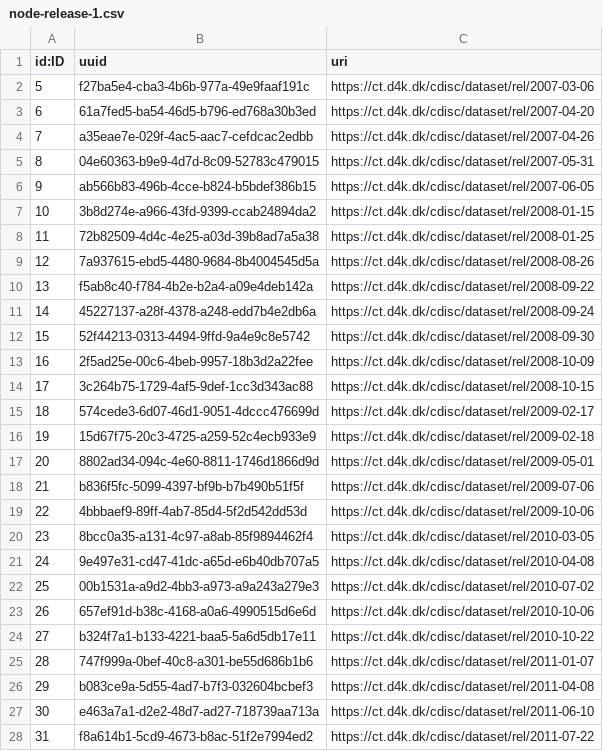
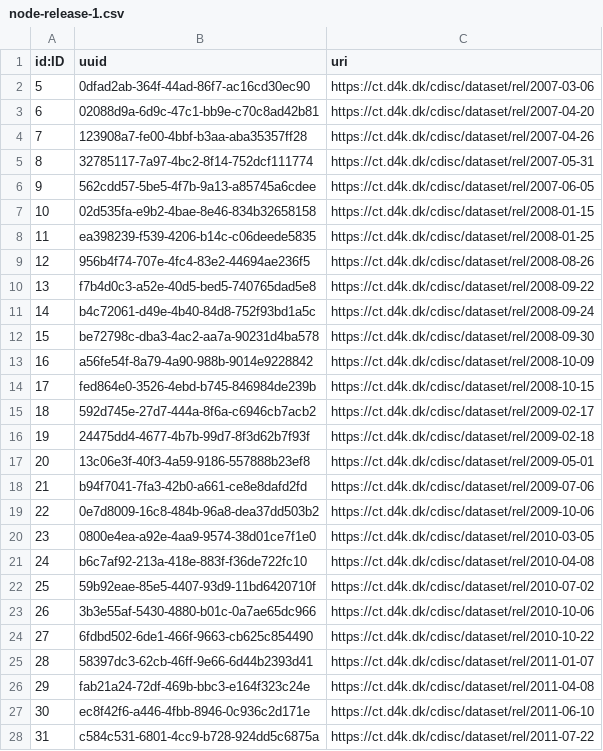
Before and after one commit to data4knowledge/ct_prep, a CSV file: load_data/node-release-1.csv, drawn as a sheet; only a part is shown; the diff covers the shown part only.

```diff
--- a/load_data/node-release-1.csv
+++ b/load_data/node-release-1.csv
@@ -1,28 +1,28 @@
 "id:ID","uuid","uri"
-"5","f27ba5e4-cba3-4b6b-977a-49e9faaf191c","https://ct.d4k.dk/cdisc/dataset/rel/2007-03-06"
-"6","61a7fed5-ba54-46d5-b796-ed768a30b3ed","https://ct.d4k.dk/cdisc/dataset/rel/2007-04-20"
-"7","a35eae7e-029f-4ac5-aac7-cefdcac2edbb","https://ct.d4k.dk/cdisc/dataset/rel/2007-04-26"
-"8","04e60363-b9e9-4d7d-8c09-52783c479015","https://ct.d4k.dk/cdisc/dataset/rel/2007-05-31"
-"9","ab566b83-496b-4cce-b824-b5bdef386b15","https://ct.d4k.dk/cdisc/dataset/rel/2007-06-05"
-"10","3b8d274e-a966-43fd-9399-ccab24894da2","https://ct.d4k.dk/cdisc/dataset/rel/2008-01-15"
-"11","72b82509-4d4c-4e25-a03d-39b8ad7a5a38","https://ct.d4k.dk/cdisc/dataset/rel/2008-01-25"
-"12","7a937615-ebd5-4480-9684-8b4004545d5a","https://ct.d4k.dk/cdisc/dataset/rel/2008-08-26"
-"13","f5ab8c40-f784-4b2e-b2a4-a09e4deb142a","https://ct.d4k.dk/cdisc/dataset/rel/2008-09-22"
-"14","45227137-a28f-4378-a248-edd7b4e2db6a","https://ct.d4k.dk/cdisc/dataset/rel/2008-09-24"
-"15","52f44213-0313-4494-9ffd-9a4e9c8e5742","https://ct.d4k.dk/cdisc/dataset/rel/2008-09-30"
-"16","2f5ad25e-00c6-4beb-9957-18b3d2a22fee","https://ct.d4k.dk/cdisc/dataset/rel/2008-10-09"
-"17","3c264b75-1729-4af5-9def-1cc3d343ac88","https://ct.d4k.dk/cdisc/dataset/rel/2008-10-15"
-"18","574cede3-6d07-46d1-9051-4dccc476699d","https://ct.d4k.dk/cdisc/dataset/rel/2009-02-17"
-"19","15d67f75-20c3-4725-a259-52c4ecb933e9","https://ct.d4k.dk/cdisc/dataset/rel/2009-02-18"
-"20","8802ad34-094c-4e60-8811-1746d1866d9d","https://ct.d4k.dk/cdisc/dataset/rel/2009-05-01"
-"21","b836f5fc-5099-4397-bf9b-b7b490b51f5f","https://ct.d4k.dk/cdisc/dataset/rel/2009-07-06"
-"22","4bbbaef9-89ff-4ab7-85d4-5f2d542dd53d","https://ct.d4k.dk/cdisc/dataset/rel/2009-10-06"
-"23","8bcc0a35-a131-4c97-a8ab-85f9894462f4","https://ct.d4k.dk/cdisc/dataset/rel/2010-03-05"
-"24","9e497e31-cd47-41dc-a65d-e6b40db707a5","https://ct.d4k.dk/cdisc/dataset/rel/2010-04-08"
-"25","00b1531a-a9d2-4bb3-a973-a9a243a279e3","https://ct.d4k.dk/cdisc/dataset/rel/2010-07-02"
-"26","657ef91d-b38c-4168-a0a6-4990515d6e6d","https://ct.d4k.dk/cdisc/dataset/rel/2010-10-06"
-"27","b324f7a1-b133-4221-baa5-5a6d5db17e11","https://ct.d4k.dk/cdisc/dataset/rel/2010-10-22"
-"28","747f999a-0bef-40c8-a301-be55d686b1b6","https://ct.d4k.dk/cdisc/dataset/rel/2011-01-07"
-"29","b083ce9a-5d55-4ad7-b7f3-032604bcbef3","https://ct.d4k.dk/cdisc/dataset/rel/2011-04-08"
-"30","e463a7a1-d2e2-48d7-ad27-718739aa713a","https://ct.d4k.dk/cdisc/dataset/rel/2011-06-10"
-"31","f8a614b1-5cd9-4673-b8ac-51f2e7994ed2","https://ct.d4k.dk/cdisc/dataset/rel/2011-07-22"
+"5","0dfad2ab-364f-44ad-86f7-ac16cd30ec90","https://ct.d4k.dk/cdisc/dataset/rel/2007-03-06"
+"6","02088d9a-6d9c-47c1-bb9e-c70c8ad42b81","https://ct.d4k.dk/cdisc/dataset/rel/2007-04-20"
+"7","123908a7-fe00-4bbf-b3aa-aba35357ff28","https://ct.d4k.dk/cdisc/dataset/rel/2007-04-26"
+"8","32785117-7a97-4bc2-8f14-752dcf111774","https://ct.d4k.dk/cdisc/dataset/rel/2007-05-31"
+"9","562cdd57-5be5-4f7b-9a13-a85745a6cdee","https://ct.d4k.dk/cdisc/dataset/rel/2007-06-05"
+"10","02d535fa-e9b2-4bae-8e46-834b32658158","https://ct.d4k.dk/cdisc/dataset/rel/2008-01-15"
+"11","ea398239-f539-4206-b14c-c06deede5835","https://ct.d4k.dk/cdisc/dataset/rel/2008-01-25"
+"12","956b4f74-707e-4fc4-83e2-44694ae236f5","https://ct.d4k.dk/cdisc/dataset/rel/2008-08-26"
+"13","f7b4d0c3-a52e-40d5-bed5-740765dad5e8","https://ct.d4k.dk/cdisc/dataset/rel/2008-09-22"
+"14","b4c72061-d49e-4b40-84d8-752f93bd1a5c","https://ct.d4k.dk/cdisc/dataset/rel/2008-09-24"
+"15","be72798c-dba3-4ac2-aa7a-90231d4ba578","https://ct.d4k.dk/cdisc/dataset/rel/2008-09-30"
+"16","a56fe54f-8a79-4a90-988b-9014e9228842","https://ct.d4k.dk/cdisc/dataset/rel/2008-10-09"
+"17","fed864e0-3526-4ebd-b745-846984de239b","https://ct.d4k.dk/cdisc/dataset/rel/2008-10-15"
+"18","592d745e-27d7-444a-8f6a-c6946cb7acb2","https://ct.d4k.dk/cdisc/dataset/rel/2009-02-17"
+"19","24475dd4-4677-4b7b-99d7-8f3d62b7f93f","https://ct.d4k.dk/cdisc/dataset/rel/2009-02-18"
+"20","13c06e3f-40f3-4a59-9186-557888b23ef8","https://ct.d4k.dk/cdisc/dataset/rel/2009-05-01"
+"21","b94f7041-7fa3-42b0-a661-ce8e8dafd2fd","https://ct.d4k.dk/cdisc/dataset/rel/2009-07-06"
+"22","0e7d8009-16c8-484b-96a8-dea37dd503b2","https://ct.d4k.dk/cdisc/dataset/rel/2009-10-06"
+"23","0800e4ea-a92e-4aa9-9574-38d01ce7f1e0","https://ct.d4k.dk/cdisc/dataset/rel/2010-03-05"
+"24","b6c7af92-213a-418e-883f-f36de722fc10","https://ct.d4k.dk/cdisc/dataset/rel/2010-04-08"
+"25","59b92eae-85e5-4407-93d9-11bd6420710f","https://ct.d4k.dk/cdisc/dataset/rel/2010-07-02"
+"26","3b3e55af-5430-4880-b01c-0a7ae65dc966","https://ct.d4k.dk/cdisc/dataset/rel/2010-10-06"
+"27","6fdbd502-6de1-466f-9663-cb625c854490","https://ct.d4k.dk/cdisc/dataset/rel/2010-10-22"
+"28","58397dc3-62cb-46ff-9e66-6d44b2393d41","https://ct.d4k.dk/cdisc/dataset/rel/2011-01-07"
+"29","fab21a24-72df-469b-bbc3-e164f323c24e","https://ct.d4k.dk/cdisc/dataset/rel/2011-04-08"
+"30","ec8f42f6-a446-4fbb-8946-0c936c2d171e","https://ct.d4k.dk/cdisc/dataset/rel/2011-06-10"
+"31","c584c531-6801-4cc9-b728-924dd5c6875a","https://ct.d4k.dk/cdisc/dataset/rel/2011-07-22"
```
Also changed, not shown: 53 edited cells elsewhere in this file, load_data/node-namespace-1.csv, load_data/node-registration_authority-1.csv, 3 other files.
